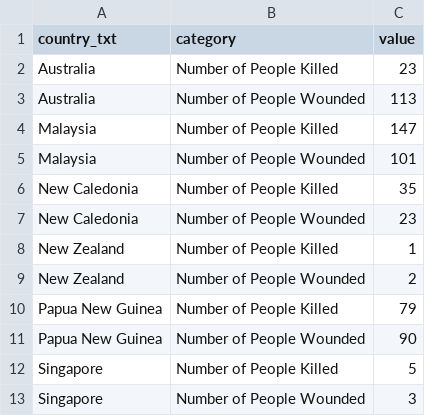
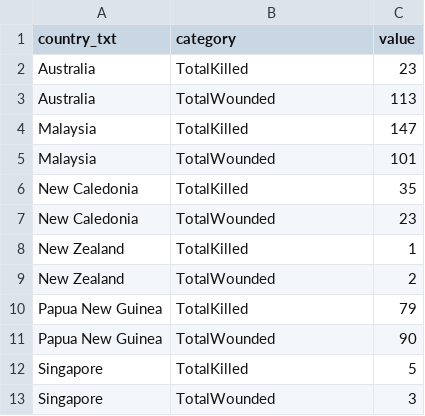
Before and after one commit to shlokthakur1/Data-Visualisations, a CSV file: data/countries_comparison.csv, drawn as a sheet.

Commit message:
Update countries_comparison.csv

```diff
--- a/data/countries_comparison.csv
+++ b/data/countries_comparison.csv
@@ -1,13 +1,13 @@
 country_txt,category,value
-Australia,Number of People Killed,23
-Australia,Number of People Wounded,113
-Malaysia,Number of People Killed,147
-Malaysia,Number of People Wounded,101
-New Caledonia,Number of People Killed,35
-New Caledonia,Number of People Wounded,23
-New Zealand,Number of People Killed,1
-New Zealand,Number of People Wounded,2
-Papua New Guinea,Number of People Killed,79
-Papua New Guinea,Number of People Wounded,90
-Singapore,Number of People Killed,5
-Singapore,Number of People Wounded,3
+Australia,TotalKilled,23
+Australia,TotalWounded,113
+Malaysia,TotalKilled,147
+Malaysia,TotalWounded,101
+New Caledonia,TotalKilled,35
+New Caledonia,TotalWounded,23
+New Zealand,TotalKilled,1
+New Zealand,TotalWounded,2
+Papua New Guinea,TotalKilled,79
+Papua New Guinea,TotalWounded,90
+Singapore,TotalKilled,5
+Singapore,TotalWounded,3
```
